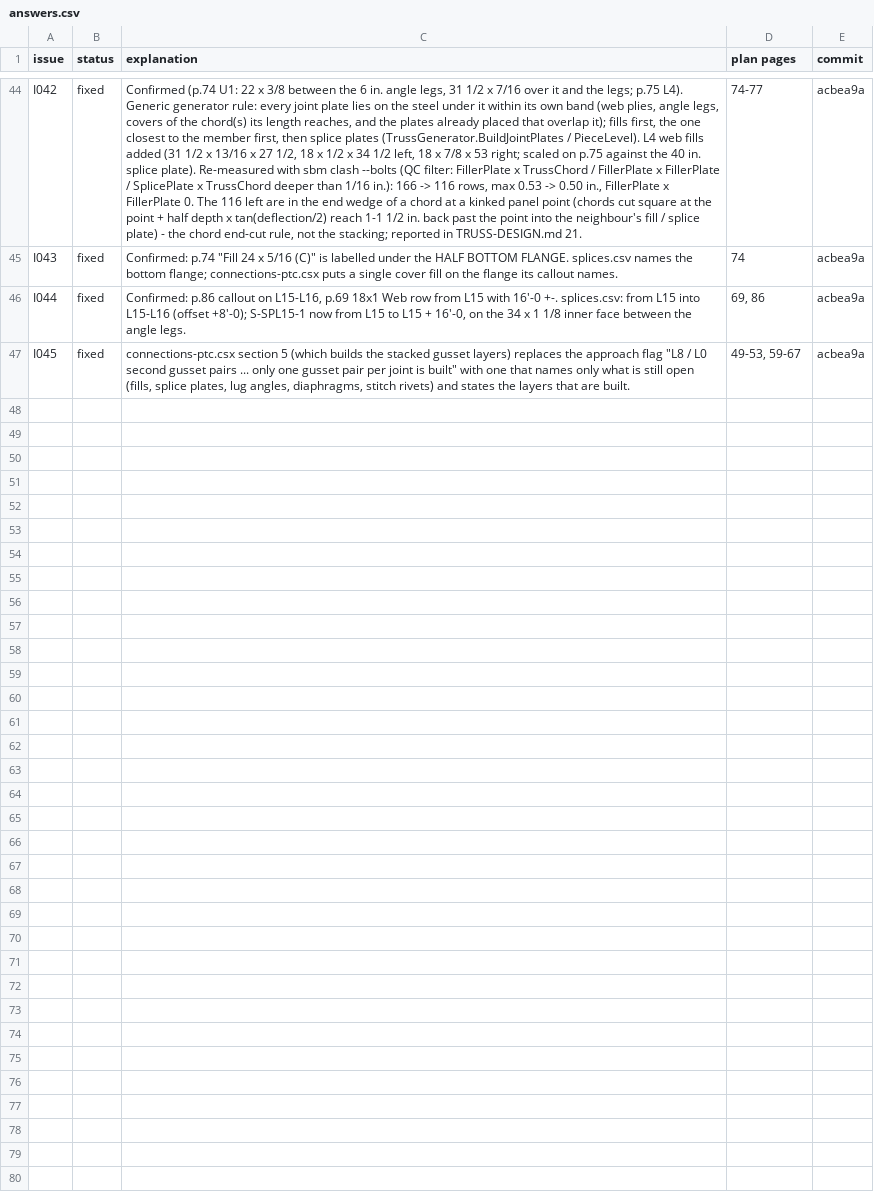
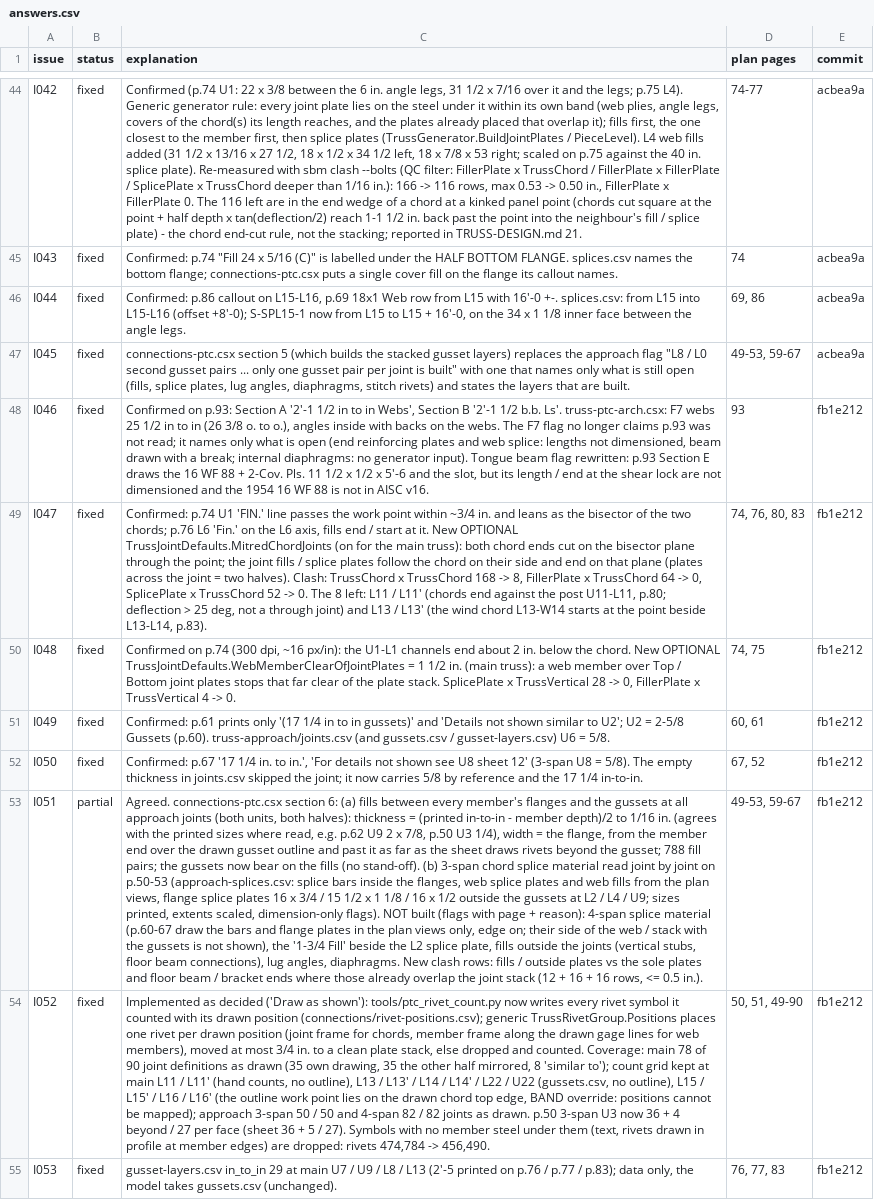
Before and after one commit to jefswat/Steel-Bridge-Bim, a CSV file: qc/ptc/results/answers.csv, drawn as a sheet; only a part is shown, gaps mark what is left out; the diff names each change by its address in the sheet, - before the commit and + after, or states it on an @@ line.

```diff
--- a/qc/ptc/results/answers.csv
+++ b/qc/ptc/results/answers.csv
+row 48: I046 | fixed | Confirmed on p.93: Section A '2'-1 1/2 in to in Webs', Section B '2'-1 1/2 b.b. Ls'. truss-ptc-arch.csx: F7 webs 25 1/2 in to in (26 3/8 o. to o.), angles inside with backs on the webs. The F7 flag no longer claims p.93 was not read; it names only what is open (end reinforcing plates and web splice: lengths not dimensioned, beam drawn with a break; internal diaphragms: no generator input). Tongue beam flag rewritten: p.93 Section E draws the 16 WF 88 + 2-Cov. Pls. 11 1/2 x 1/2 x 5'-6 and the slot, but its length / end at the shear lock are not dimensioned and the 1954 16 WF 88 is not in AISC v16. | 93 | fb1e212
+row 49: I047 | fixed | Confirmed: p.74 U1 'FIN.' line passes the work point within ~3/4 in. and leans as the bisector of the two chords; p.76 L6 'Fin.' on the L6 axis, fills end / start at it. New OPTIONAL TrussJointDefaults.MitredChordJoints (on for the main truss): both chord ends cut on the bisector plane through the point; the joint fills / splice plates follow the chord on their side and end on that plane (plates across the joint = two halves). Clash: TrussChord x TrussChord 168 -> 8, FillerPlate x TrussChord 64 -> 0, SplicePlate x TrussChord 52 -> 0. The 8 left: L11 / L11' (chords end against the post U11-L11, p.80; deflection > 25 deg, not a through joint) and L13 / L13' (the wind chord L13-W14 starts at the point beside L13-L14, p.83). | 74, 76, 80, 83 | fb1e212
+row 50: I048 | fixed | Confirmed on p.74 (300 dpi, ~16 px/in): the U1-L1 channels end about 2 in. below the chord. New OPTIONAL TrussJointDefaults.WebMemberClearOfJointPlates = 1 1/2 in. (main truss): a web member over Top / Bottom joint plates stops that far clear of the plate stack. SplicePlate x TrussVertical 28 -> 0, FillerPlate x TrussVertical 4 -> 0. | 74, 75 | fb1e212
+row 51: I049 | fixed | Confirmed: p.61 prints only '(17 1/4 in to in gussets)' and 'Details not shown similar to U2'; U2 = 2-5/8 Gussets (p.60). truss-approach/joints.csv (and gussets.csv / gusset-layers.csv) U6 = 5/8. | 60, 61 | fb1e212
+row 52: I050 | fixed | Confirmed: p.67 '17 1/4 in. to in.', 'For details not shown see U8 sheet 12' (3-span U8 = 5/8). The empty thickness in joints.csv skipped the joint; it now carries 5/8 by reference and the 17 1/4 in-to-in. | 67, 52 | fb1e212
+row 53: I051 | partial | Agreed. connections-ptc.csx section 6: (a) fills between every member's flanges and the gussets at all approach joints (both units, both halves): thickness = (printed in-to-in - member depth)/2 to 1/16 in. (agrees with the printed sizes where read, e.g. p.62 U9 2 x 7/8, p.50 U3 1/4), width = the flange, from the member end over the drawn gusset outline and past it as far as the sheet draws rivets beyond the gusset; 788 fill pairs; the gussets now bear on the fills (no stand-off). (b) 3-span chord splice material read joint by joint on p.50-53 (approach-splices.csv: splice bars inside the flanges, web splice plates and web fills from the plan views, flange splice plates 16 x 3/4 / 15 1/2 x 1 1/8 / 16 x 1/2 outside the gussets at L2 / L4 / U9; sizes printed, extents scaled, dimension-only flags). NOT built (flags with page + reason): 4-span splice material (p.60-67 draw the bars and flange plates in the plan views only, edge on; their side of the web / stack with the gussets is not shown), the '1-3/4 Fill' beside the L2 splice plate, fills outside the joints (vertical stubs, floor beam connections), lug angles, diaphragms. New clash rows: fills / outside plates vs the sole plates and floor beam / bracket ends where those already overlap the joint stack (12 + 16 + 16 rows, <= 0.5 in.). | 49-53, 59-67 | fb1e212
+row 54: I052 | fixed | Implemented as decided ('Draw as shown'): tools/ptc_rivet_count.py now writes every rivet symbol it counted with its drawn position (connections/rivet-positions.csv); generic TrussRivetGroup.Positions places one rivet per drawn position (joint frame for chords, member frame along the drawn gage lines for web members), moved at most 3/4 in. to a clean plate stack, else dropped and counted. Coverage: main 78 of 90 joint definitions as drawn (35 own drawing, 35 the other half mirrored, 8 'similar to'); count grid kept at main L11 / L11' (hand counts, no outline), L13 / L13' / L14 / L14' / L22 / U22 (gussets.csv, no outline), L15 / L15' / L16 / L16' (the outline work point lies on the drawn chord top edge, BAND override: positions cannot be mapped); approach 3-span 50 / 50 and 4-span 82 / 82 joints as drawn. p.50 3-span U3 now 36 + 4 beyond / 27 per face (sheet 36 + 5 / 27). Symbols with no member steel under them (text, rivets drawn in profile at member edges) are dropped: rivets 474,784 -> 456,490. | 50, 51, 49-90 | fb1e212
+row 55: I053 | fixed | gusset-layers.csv in_to_in 29 at main U7 / U9 / L8 / L13 (2'-5 printed on p.76 / p.77 / p.83); data only, the model takes gussets.csv (unchanged). | 76, 77, 83 | fb1e212
```
Also changed, not shown: qc/ptc/results/issues.csv, 2 other files.
